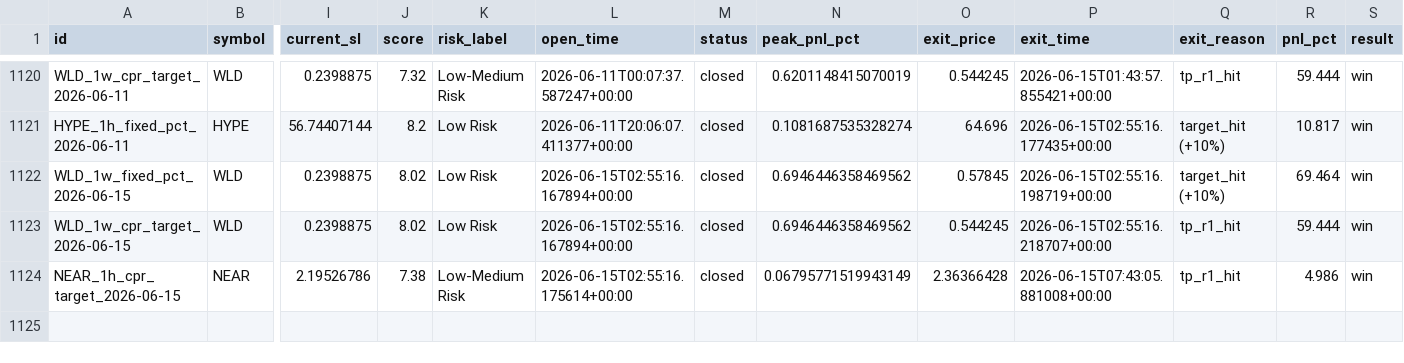
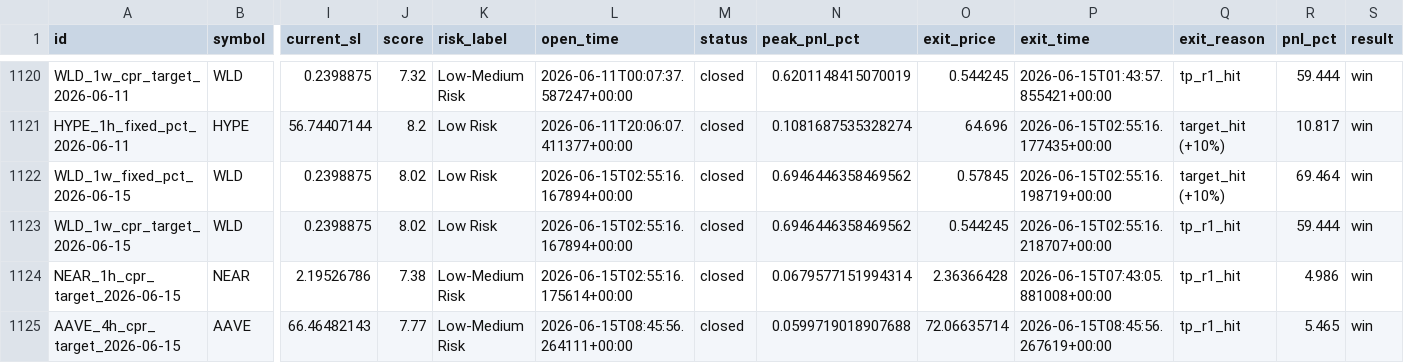
Before and after one commit to raamdhul-star/varam-dynamics-bot, a CSV file: results/paper_trades/trade_history.csv, drawn as a sheet; only a part is shown, gaps mark what is left out; rows hold the shown columns only; the diff names each change by its address in the sheet, - before the commit and + after, or states it on an @@ line.

```diff
--- a/results/paper_trades/trade_history.csv
+++ b/results/paper_trades/trade_history.csv
-N1124 (peak_pnl_pct): 0.06795771519943149
+N1124 (peak_pnl_pct): 0.0679577151994314
+row 1125: AAVE_4h_cpr_target_2026-06-15 | AAVE | 66.46482143 | 7.77 | Low-Medium Risk | 2026-06-15T08:45:56.264111+00:00 | closed | 0.0599719018907688 | 72.06635714 | 2026-06-15T08:45:56.267619+00:00 | tp_r1_hit | 5.465 | win
```
Also changed, not shown: 3 other files.
